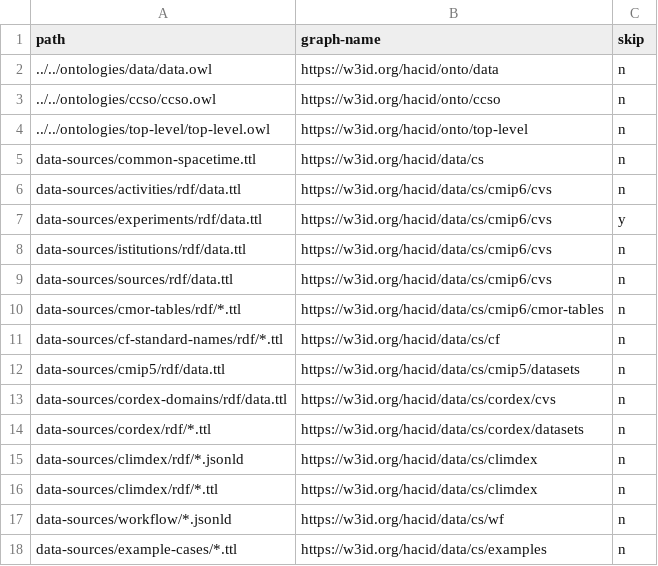
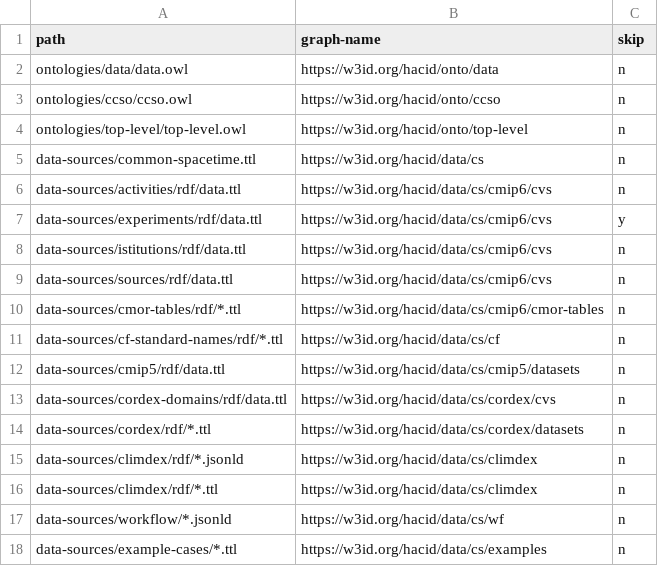
Before and after one commit to hacid-project/climate-services-kg, a CSV file: graph_names.csv, drawn as a sheet.

Commit message:
Add ontologies locally

```diff
--- a/graph_names.csv
+++ b/graph_names.csv
@@ -1,5 +1,5 @@
 path,graph-name,skip
-../../ontologies/data/data.owl,https://w3id.org/hacid/onto/data,n
-../../ontologies/ccso/ccso.owl,https://w3id.org/hacid/onto/ccso,n
-../../ontologies/top-level/top-level.owl,https://w3id.org/hacid/onto/top-level,n
+ontologies/data/data.owl,https://w3id.org/hacid/onto/data,n
+ontologies/ccso/ccso.owl,https://w3id.org/hacid/onto/ccso,n
+ontologies/top-level/top-level.owl,https://w3id.org/hacid/onto/top-level,n
 data-sources/common-spacetime.ttl,https://w3id.org/hacid/data/cs,n
```
Also changed, not shown: 3 other files.
